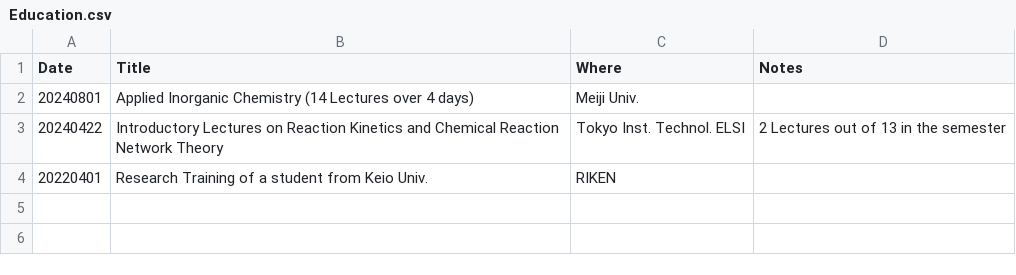
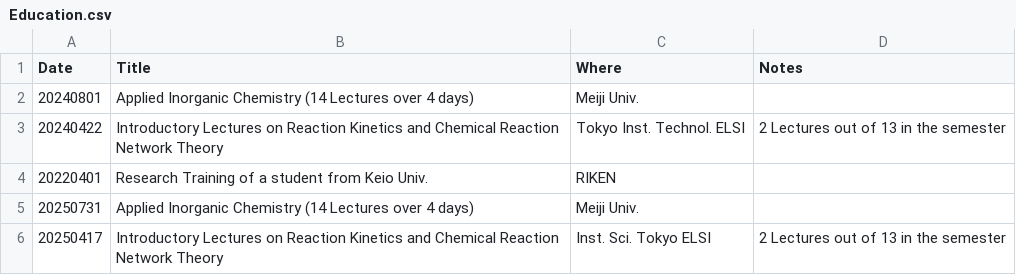
Before and after one commit to HideshiOoka/Homepage, a CSV file: achievements/Education.csv, drawn as a sheet; the diff names each change by its address in the sheet, - before the commit and + after, or states it on an @@ line.

```diff
--- a/achievements/Education.csv
+++ b/achievements/Education.csv
+row 5: 20250731 | Applied Inorganic Chemistry (14 Lectures over 4 days) | Meiji Univ.
+row 6: 20250417 | Introductory Lectures on Reaction Kinetics and Chemical Reaction Network Theory | Inst. Sci. Tokyo ELSI | 2 Lectures out of 13 in the semester
```
Also changed, not shown: achievements/Education_JP.csv, achievements/Funding.csv, 12 other files.
